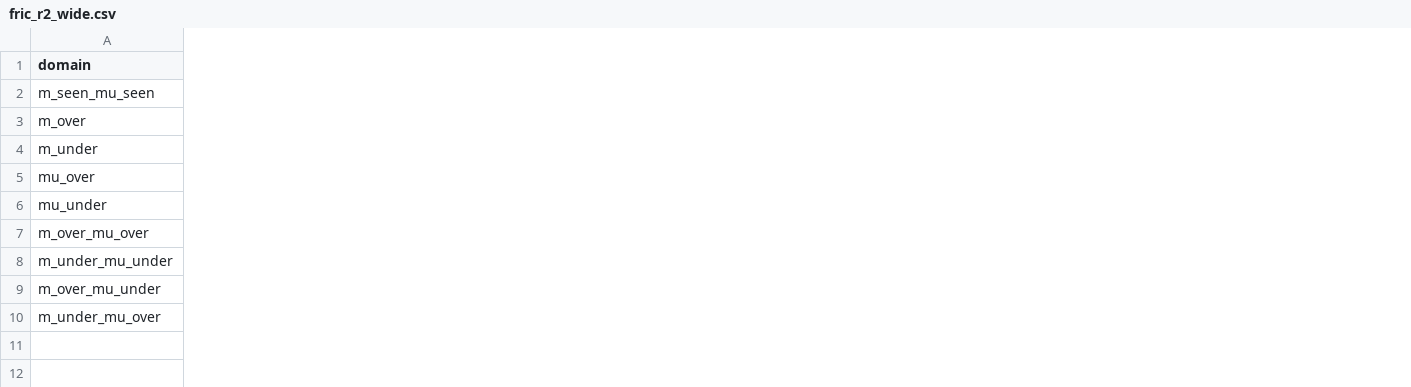
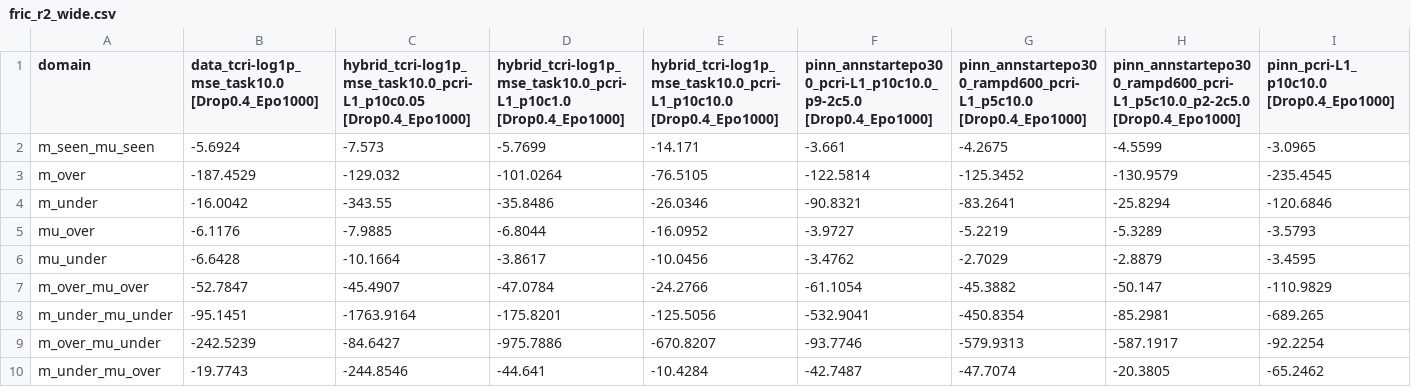
Before and after one commit to koyo-8144/offline_training_phypush, a CSV file: comparison_results/fric_r2_wide.csv, drawn as a sheet; only a part is shown; the diff covers the shown part only; the diff names each change by its address in the sheet, - before the commit and + after, or states it on an @@ line.

```diff
--- a/comparison_results/fric_r2_wide.csv
+++ b/comparison_results/fric_r2_wide.csv
+column B, rows 1-10: data_tcri-log1p_mse_task10.0 [Drop0.4_Epo1000] | -5.6924 | -187.4529 | -16.0042 | -6.1176 | -6.6428 | -52.7847 | -95.1451 | -242.5239 | -19.7743
+column C, rows 1-10: hybrid_tcri-log1p_mse_task10.0_pcri-L1_p10c0.05 [Drop0.4_Epo1000] | -7.573 | -129.032 | -343.55 | -7.9885 | -10.1664 | -45.4907 | -1763.9164 | -84.6427 | -244.8546
+column D, rows 1-10: hybrid_tcri-log1p_mse_task10.0_pcri-L1_p10c1.0 [Drop0.4_Epo1000] | -5.7699 | -101.0264 | -35.8486 | -6.8044 | -3.8617 | -47.0784 | -175.8201 | -975.7886 | -44.641
+column E, rows 1-10: hybrid_tcri-log1p_mse_task10.0_pcri-L1_p10c10.0 [Drop0.4_Epo1000] | -14.171 | -76.5105 | -26.0346 | -16.0952 | -10.0456 | -24.2766 | -125.5056 | -670.8207 | -10.4284
+column F, rows 1-10: pinn_annstartepo300_pcri-L1_p10c10.0_p9-2c5.0 [Drop0.4_Epo1000] | -3.661 | -122.5814 | -90.8321 | -3.9727 | -3.4762 | -61.1054 | -532.9041 | -93.7746 | -42.7487
+column G, rows 1-10: pinn_annstartepo300_rampd600_pcri-L1_p5c10.0 [Drop0.4_Epo1000] | -4.2675 | -125.3452 | -83.2641 | -5.2219 | -2.7029 | -45.3882 | -450.8354 | -579.9313 | -47.7074
+column H, rows 1-10: pinn_annstartepo300_rampd600_pcri-L1_p5c10.0_p2-2c5.0 [Drop0.4_Epo1000] | -4.5599 | -130.9579 | -25.8294 | -5.3289 | -2.8879 | -50.147 | -85.2981 | -587.1917 | -20.3805
+column I, rows 1-10: pinn_pcri-L1_p10c10.0 [Drop0.4_Epo1000] | -3.0965 | -235.4545 | -120.6846 | -3.5793 | -3.4595 | -110.9829 | -689.265 | -92.2254 | -65.2462
```
Also changed, not shown: 22 added columns and 2 removed columns elsewhere in this file, comparison_results/mass_smape_wide.csv, comparison_results/mu_nmae_wide.csv, 50 other files.
